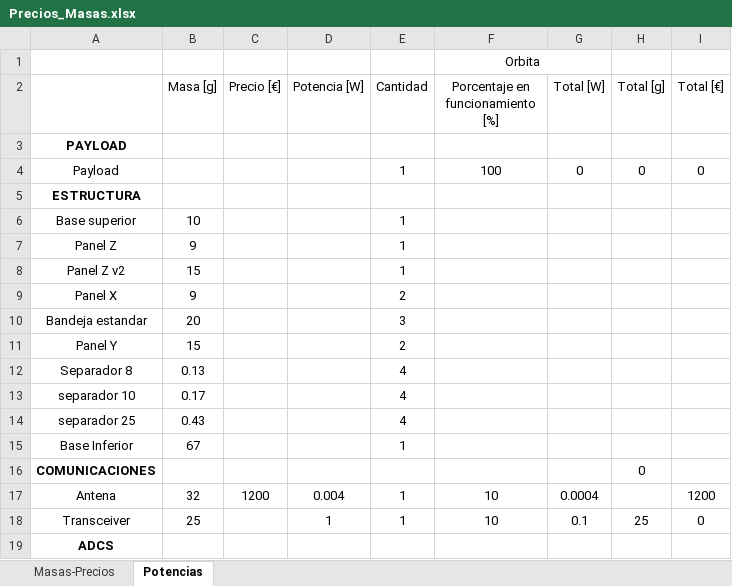
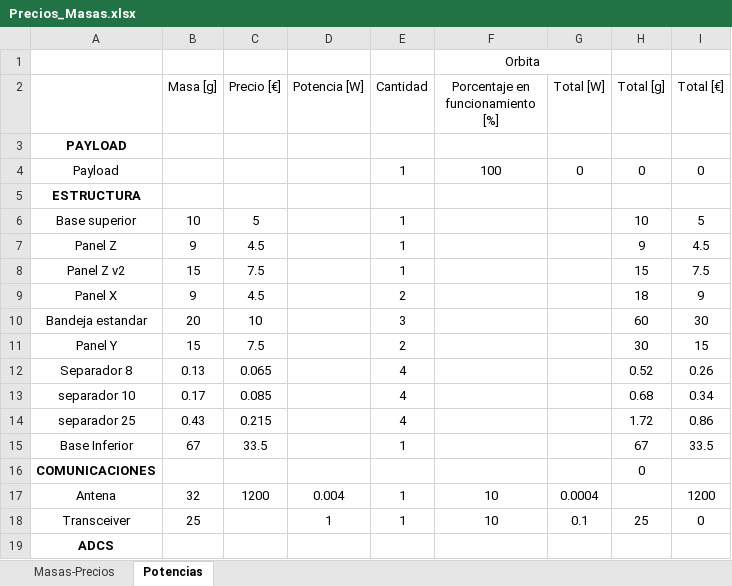
Before and after one commit to diegoomataix/Educational-CubeSat-Design, an Excel workbook: Precios_Masas.xlsx, sheet Potencias, drawn as a sheet; only a part is shown; values as stored, in another font and other column widths than the file's, no borders; conditional formats not drawn; the diff covers the shown part only; the diff names each change by its address in the sheet, - before the commit and + after, or states it on an @@ line.

Commit message:
excel

```diff
--- a/Precios_Masas.xlsx (sheet Potencias)
+++ b/Precios_Masas.xlsx (sheet Potencias)
-C6 (Precio [€]): (empty)
+C6 (Precio [€]): 5
-H6 (Total [g]): (empty)
+H6 (Total [g]): 10
-I6 (Total [€]): (empty)
+I6 (Total [€]): 5
-C7 (Precio [€]): (empty)
+C7 (Precio [€]): 4.5
-H7 (Total [g]): (empty)
+H7 (Total [g]): 9
-I7 (Total [€]): (empty)
+I7 (Total [€]): 4.5
-C8 (Precio [€]): (empty)
+C8 (Precio [€]): 7.5
-H8 (Total [g]): (empty)
+H8 (Total [g]): 15
-I8 (Total [€]): (empty)
+I8 (Total [€]): 7.5
-C9 (Precio [€]): (empty)
+C9 (Precio [€]): 4.5
-H9 (Total [g]): (empty)
+H9 (Total [g]): 18
-I9 (Total [€]): (empty)
+I9 (Total [€]): 9
-C10 (Precio [€]): (empty)
+C10 (Precio [€]): 10
-H10 (Total [g]): (empty)
+H10 (Total [g]): 60
-I10 (Total [€]): (empty)
+I10 (Total [€]): 30
-C11 (Precio [€]): (empty)
+C11 (Precio [€]): 7.5
-H11 (Total [g]): (empty)
+H11 (Total [g]): 30
-I11 (Total [€]): (empty)
+I11 (Total [€]): 15
-C12 (Precio [€]): (empty)
+C12 (Precio [€]): 0.065
-H12 (Total [g]): (empty)
+H12 (Total [g]): 0.52
-I12 (Total [€]): (empty)
+I12 (Total [€]): 0.26
-C13 (Precio [€]): (empty)
+C13 (Precio [€]): 0.085
-H13 (Total [g]): (empty)
+H13 (Total [g]): 0.68
-I13 (Total [€]): (empty)
+I13 (Total [€]): 0.34
-C14 (Precio [€]): (empty)
+C14 (Precio [€]): 0.215
-H14 (Total [g]): (empty)
+H14 (Total [g]): 1.72
-I14 (Total [€]): (empty)
+I14 (Total [€]): 0.86
-C15 (Precio [€]): (empty)
+C15 (Precio [€]): 33.5
-H15 (Total [g]): (empty)
+H15 (Total [g]): 67
-I15 (Total [€]): (empty)
+I15 (Total [€]): 33.5
```
Also changed, not shown: 3 edited cells elsewhere in this sheet.
